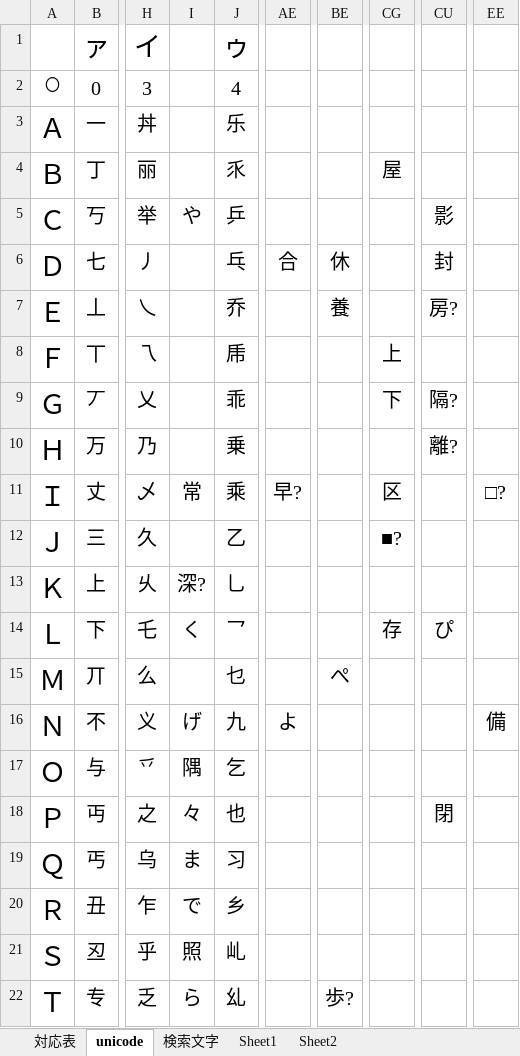
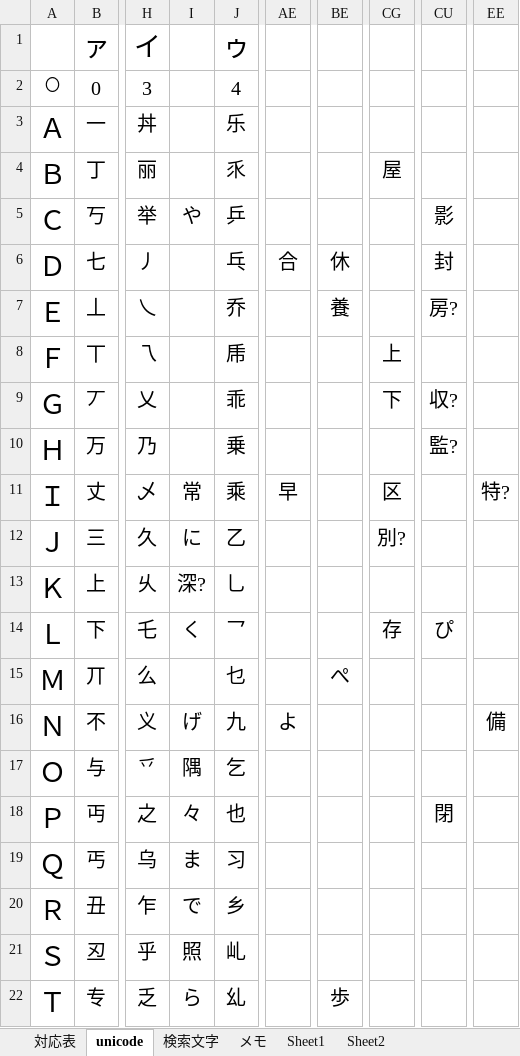
Before and after one commit to ayashiroooo/okechika-henkan, an Excel workbook: 桶文字対応表 from MAKU.xlsx, sheet unicode, drawn as a sheet; only a part is shown, gaps mark what is left out; values as stored, in another font and other column widths than the file's, no borders; conditional formats not drawn; the diff names each change by its address in the sheet, - before the commit and + after, or states it on an @@ line.

```diff
--- a/桶文字対応表 from MAKU.xlsx (sheet unicode)
+++ b/桶文字対応表 from MAKU.xlsx (sheet unicode)
+sheet tab: メモ
-CU9: 隔?
+CU9: 収?
-CU10: 離?
+CU10: 監?
-AE11: 早?
+AE11: 早
-EE11: □?
+EE11: 特?
-I12: (empty)
+I12: に
-CG12: ■?
+CG12: 別?
-BE22: 歩?
+BE22: 歩
```
Also changed, not shown: sheet 対応表, sheet 検索文字, 2 other files.
